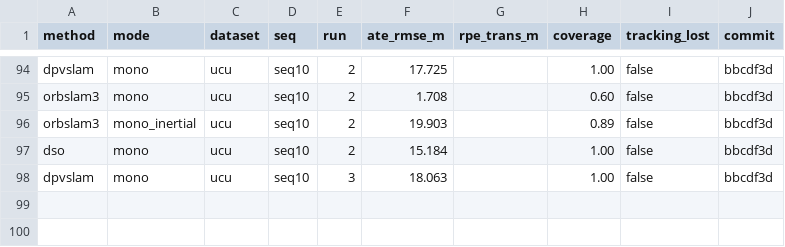
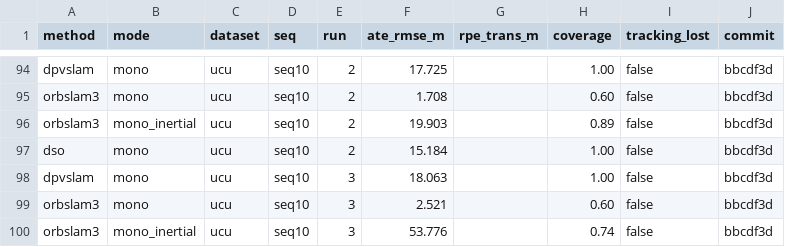
Before and after one commit to oToTak/slam-project-methods, a CSV file: results/summary_StarDestroyer.csv, drawn as a sheet; only a part is shown, gaps mark what is left out.

```diff
--- a/results/summary_StarDestroyer.csv
+++ b/results/summary_StarDestroyer.csv
@@ -98 +98,3 @@ dso,mono,ucu,seq10,2,15.184,,1.00,false,bbcdf3d
 dpvslam,mono,ucu,seq10,3,18.063,,1.00,false,bbcdf3d
+orbslam3,mono,ucu,seq10,3,2.521,,0.60,false,bbcdf3d
+orbslam3,mono_inertial,ucu,seq10,3,53.776,,0.74,false,bbcdf3d
```
Also changed, not shown: results/summary_extra_StarDestroyer.csv, 11 other files.
